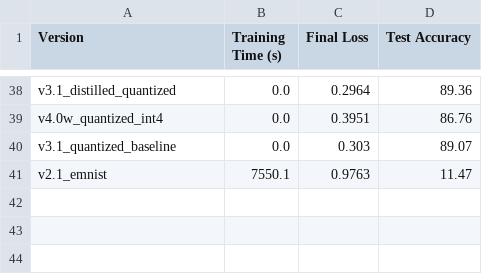
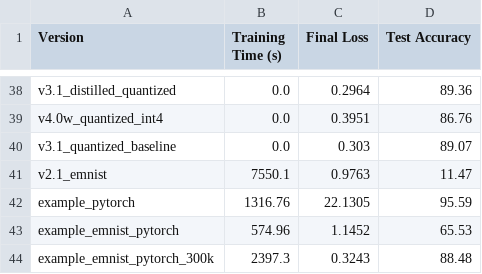
Before and after one commit to the-biKing/numberAI, a CSV file: benchmark_results.csv, drawn as a sheet; only a part is shown, gaps mark what is left out; the diff names each change by its address in the sheet, - before the commit and + after, or states it on an @@ line.

Commit message:
feat: implement PA2 examples in MNIST and EMNIST training.

```diff
--- a/benchmark_results.csv
+++ b/benchmark_results.csv
+row 42: example_pytorch | 1316.76 | 22.1305 | 95.59
+row 43: example_emnist_pytorch | 574.96 | 1.1452 | 65.53
+row 44: example_emnist_pytorch_300k | 2397.3 | 0.3243 | 88.48
```
Also changed, not shown: 14 other files.
